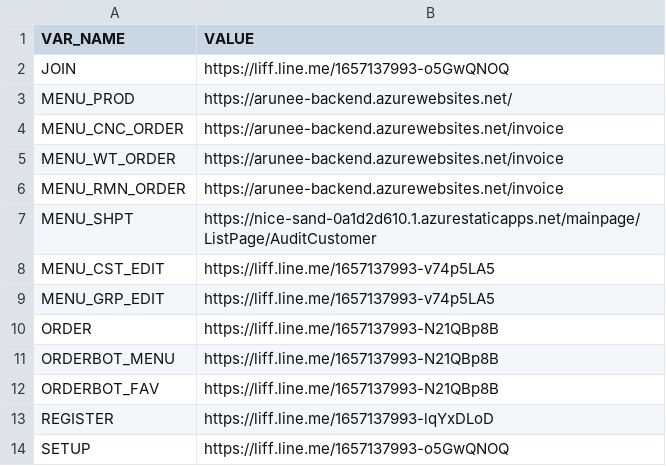
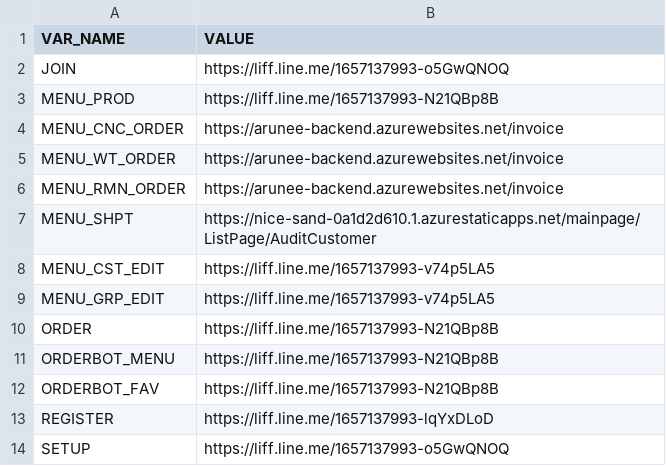
Before and after one commit to aruneefishball/line-flex-message, a CSV file: uris.staging.csv, drawn as a sheet.

Commit message:
Update uris.staging.csv

```diff
--- a/uris.staging.csv
+++ b/uris.staging.csv
@@ -2,3 +2,3 @@ VAR_NAME,VALUE
 JOIN,https://liff.line.me/1657137993-o5GwQNOQ
-MENU_PROD,https://arunee-backend.azurewebsites.net/
+MENU_PROD,https://liff.line.me/1657137993-N21QBp8B
 MENU_CNC_ORDER,https://arunee-backend.azurewebsites.net/invoice
```
